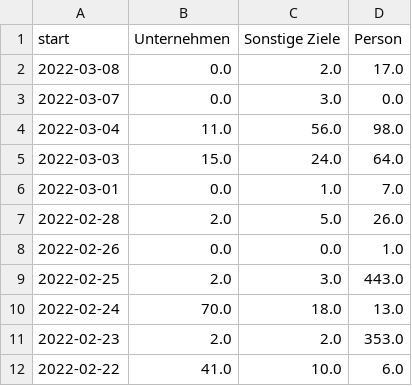
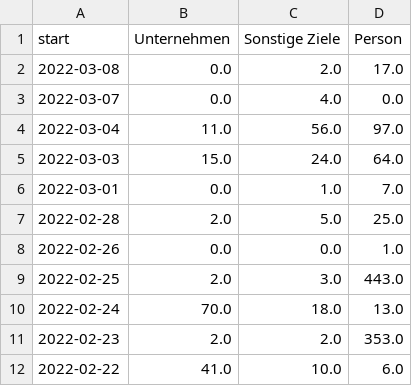
Before and after one commit to correctiv/ru-sanctions-dashboard, a CSV file: src/data/recent_schema_aggregation_de.csv, drawn as a sheet.

```diff
--- a/src/data/recent_schema_aggregation_de.csv
+++ b/src/data/recent_schema_aggregation_de.csv
@@ -2,7 +2,7 @@ start,Unternehmen,Sonstige Ziele,Person
 2022-03-08,0.0,2.0,17.0
-2022-03-07,0.0,3.0,0.0
-2022-03-04,11.0,56.0,98.0
+2022-03-07,0.0,4.0,0.0
+2022-03-04,11.0,56.0,97.0
 2022-03-03,15.0,24.0,64.0
 2022-03-01,0.0,1.0,7.0
-2022-02-28,2.0,5.0,26.0
+2022-02-28,2.0,5.0,25.0
 2022-02-26,0.0,0.0,1.0
```
Also changed, not shown: src/data/recent_origin_aggregation_table.csv, src/data/recent_schema_aggregation_en.csv, 3 other files.
